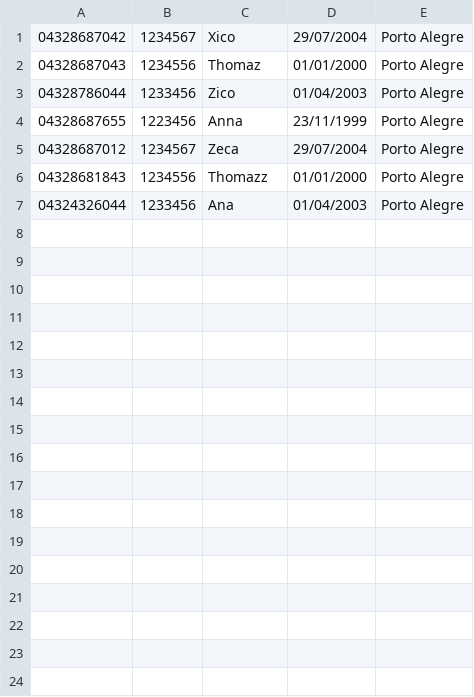
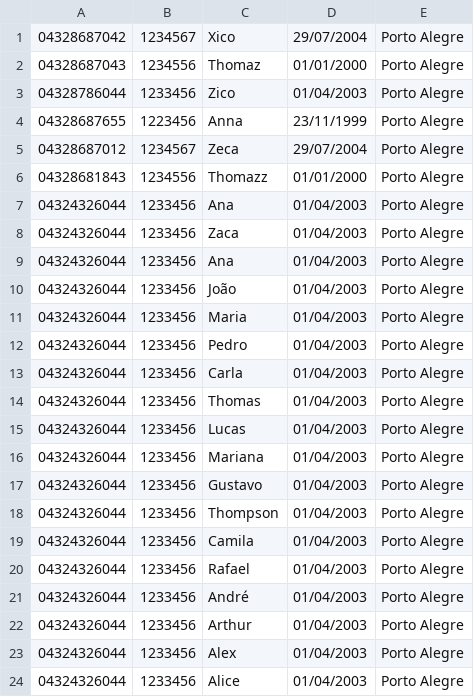
Before and after one commit to Otto-Schmitz/Estrutura_Dados_I-Grau_B, a CSV file: planilha.csv, drawn as a sheet; the diff names each change by its address in the sheet, - before the commit and + after, or states it on an @@ line.

```diff
--- a/planilha.csv
+++ b/planilha.csv
+row 8: 04324326044 | 1233456 | Zaca | 01/04/2003 | Porto Alegre
+row 9: 04324326044 | 1233456 | Ana | 01/04/2003 | Porto Alegre
+row 10: 04324326044 | 1233456 | João | 01/04/2003 | Porto Alegre
+row 11: 04324326044 | 1233456 | Maria | 01/04/2003 | Porto Alegre
+row 12: 04324326044 | 1233456 | Pedro | 01/04/2003 | Porto Alegre
+row 13: 04324326044 | 1233456 | Carla | 01/04/2003 | Porto Alegre
+row 14: 04324326044 | 1233456 | Thomas | 01/04/2003 | Porto Alegre
+row 15: 04324326044 | 1233456 | Lucas | 01/04/2003 | Porto Alegre
+row 16: 04324326044 | 1233456 | Mariana | 01/04/2003 | Porto Alegre
+row 17: 04324326044 | 1233456 | Gustavo | 01/04/2003 | Porto Alegre
+row 18: 04324326044 | 1233456 | Thompson | 01/04/2003 | Porto Alegre
+row 19: 04324326044 | 1233456 | Camila | 01/04/2003 | Porto Alegre
+row 20: 04324326044 | 1233456 | Rafael | 01/04/2003 | Porto Alegre
+row 21: 04324326044 | 1233456 | André | 01/04/2003 | Porto Alegre
+row 22: 04324326044 | 1233456 | Arthur | 01/04/2003 | Porto Alegre
+row 23: 04324326044 | 1233456 | Alex | 01/04/2003 | Porto Alegre
+row 24: 04324326044 | 1233456 | Alice | 01/04/2003 | Porto Alegre
```
Also changed, not shown: 3 other files.
